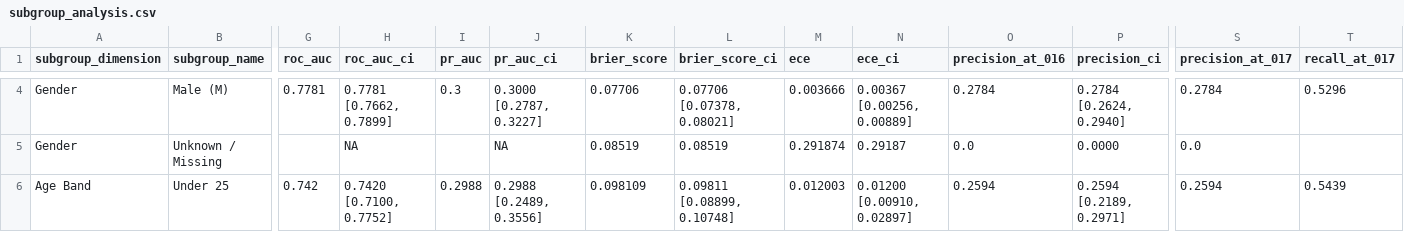
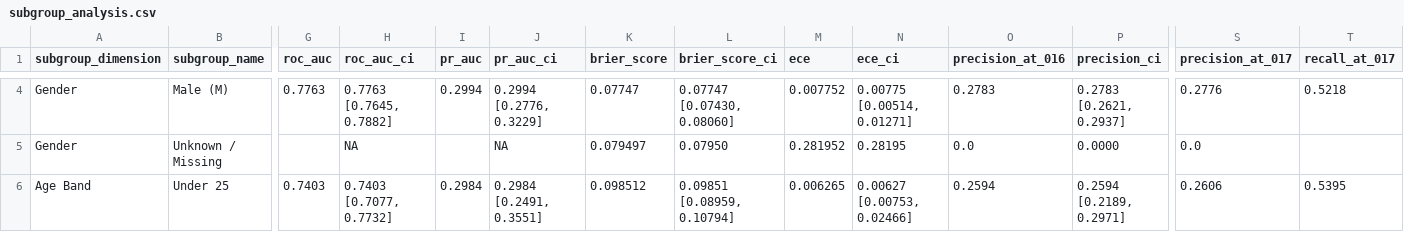
Before and after one commit to TSR0705/BIG_DATA_PROJECT, a CSV file: reports/subgroup_analysis.csv, drawn as a sheet; only a part is shown, gaps mark what is left out; the diff covers the shown part only; the diff names each change by its address in the sheet, - before the commit and + after, or states it on an @@ line.

```diff
--- a/reports/subgroup_analysis.csv
+++ b/reports/subgroup_analysis.csv
-G4 (roc_auc): 0.7781
+G4 (roc_auc): 0.7763
-H4 (roc_auc_ci): 0.7781 [0.7662, 0.7899]
+H4 (roc_auc_ci): 0.7763 [0.7645, 0.7882]
-I4 (pr_auc): 0.3
+I4 (pr_auc): 0.2994
-J4 (pr_auc_ci): 0.3000 [0.2787, 0.3227]
+J4 (pr_auc_ci): 0.2994 [0.2776, 0.3229]
-K4 (brier_score): 0.07706
+K4 (brier_score): 0.07747
-L4 (brier_score_ci): 0.07706 [0.07378, 0.08021]
+L4 (brier_score_ci): 0.07747 [0.07430, 0.08060]
-M4 (ece): 0.003666
+M4 (ece): 0.007752
-N4 (ece_ci): 0.00367 [0.00256, 0.00889]
+N4 (ece_ci): 0.00775 [0.00514, 0.01271]
-O4 (precision_at_016): 0.2784
+O4 (precision_at_016): 0.2783
-P4 (precision_ci): 0.2784 [0.2624, 0.2940]
+P4 (precision_ci): 0.2783 [0.2621, 0.2937]
-S4 (precision_at_017): 0.2784
+S4 (precision_at_017): 0.2776
-T4 (recall_at_017): 0.5296
+T4 (recall_at_017): 0.5218
-K5 (brier_score): 0.08519
+K5 (brier_score): 0.079497
-L5 (brier_score_ci): 0.08519
+L5 (brier_score_ci): 0.07950
-M5 (ece): 0.291874
+M5 (ece): 0.281952
-N5 (ece_ci): 0.29187
+N5 (ece_ci): 0.28195
-G6 (roc_auc): 0.742
+G6 (roc_auc): 0.7403
-H6 (roc_auc_ci): 0.7420 [0.7100, 0.7752]
+H6 (roc_auc_ci): 0.7403 [0.7077, 0.7732]
-I6 (pr_auc): 0.2988
+I6 (pr_auc): 0.2984
-J6 (pr_auc_ci): 0.2988 [0.2489, 0.3556]
+J6 (pr_auc_ci): 0.2984 [0.2491, 0.3551]
-K6 (brier_score): 0.098109
+K6 (brier_score): 0.098512
-L6 (brier_score_ci): 0.09811 [0.08899, 0.10748]
+L6 (brier_score_ci): 0.09851 [0.08959, 0.10794]
-M6 (ece): 0.012003
+M6 (ece): 0.006265
-N6 (ece_ci): 0.01200 [0.00910, 0.02897]
+N6 (ece_ci): 0.00627 [0.00753, 0.02466]
-S6 (precision_at_017): 0.2594
+S6 (precision_at_017): 0.2606
-T6 (recall_at_017): 0.5439
+T6 (recall_at_017): 0.5395
```
Also changed, not shown: 69 edited cells elsewhere in this file, 9 other files.
